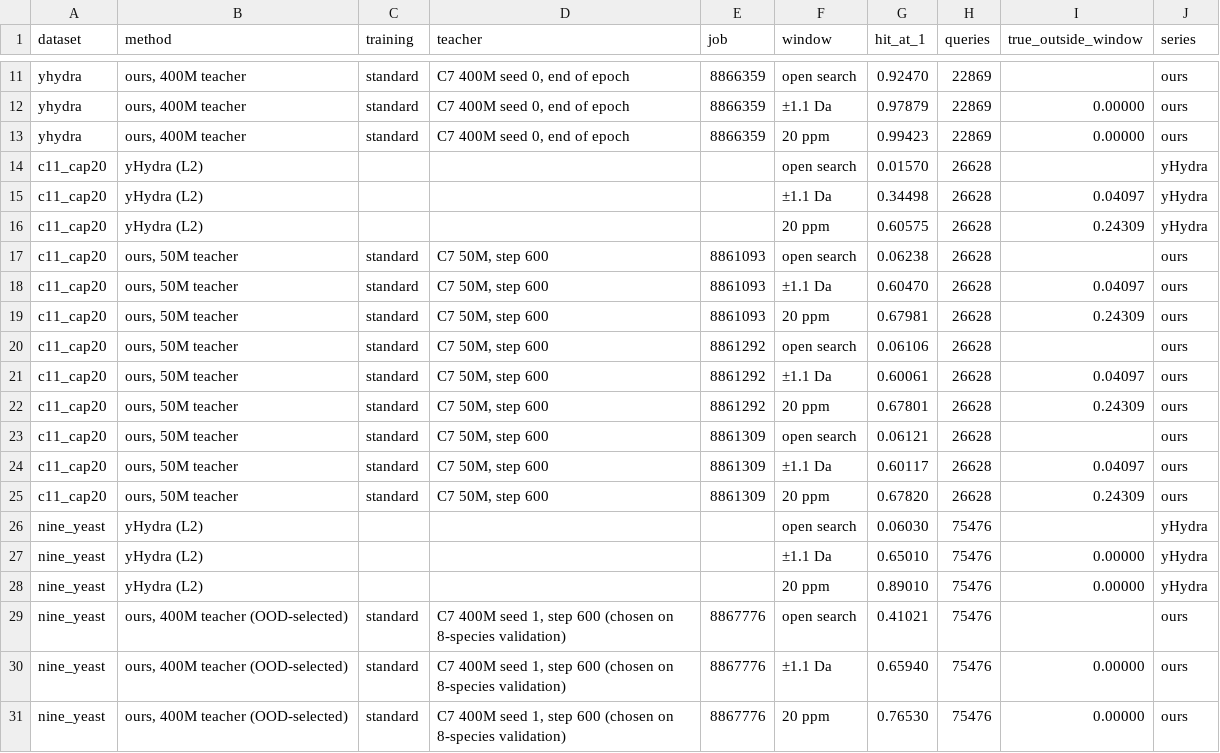
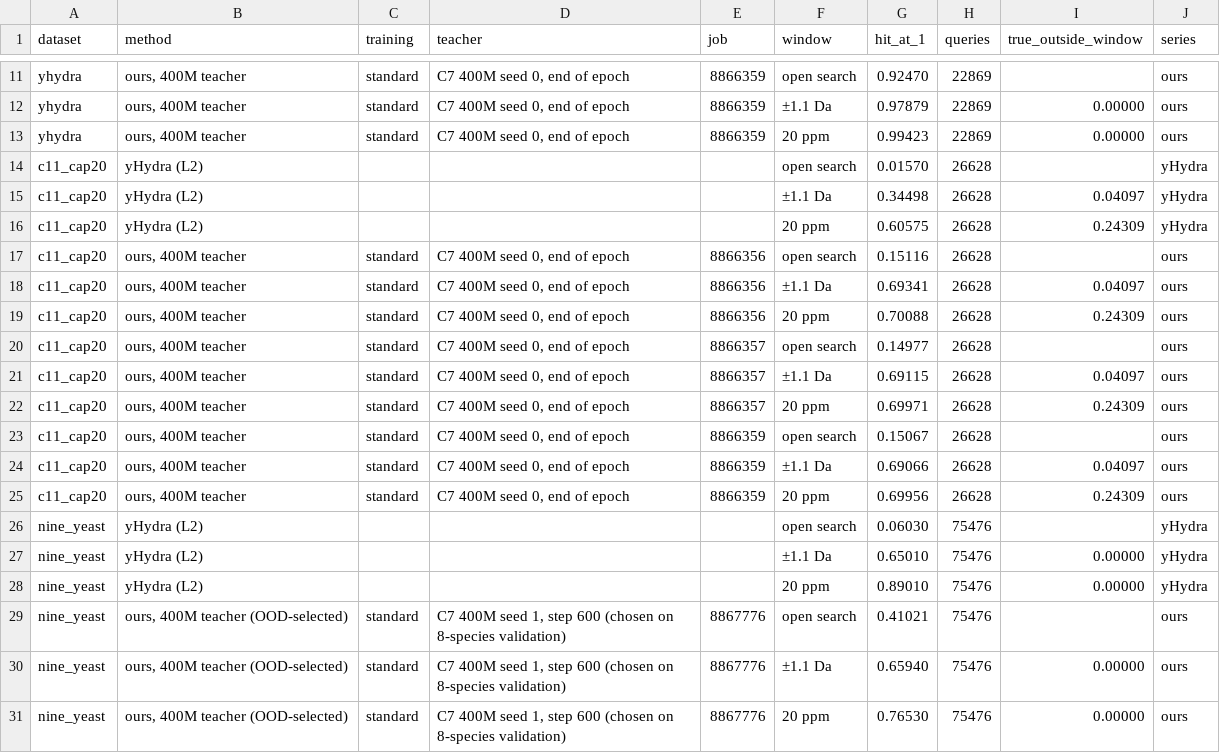
Before and after one commit to chrisagrams/iona, a CSV file: paper/experiments/peptide_embedding/A_windows.csv, drawn as a sheet; only a part is shown, gaps mark what is left out.

```diff
--- a/paper/experiments/peptide_embedding/A_windows.csv
+++ b/paper/experiments/peptide_embedding/A_windows.csv
@@ -16,11 +16,11 @@ c11_cap20,yHydra (L2),,,,±1.1 Da,0.34498,26628,0.04097,yHydra
 c11_cap20,yHydra (L2),,,,20 ppm,0.60575,26628,0.24309,yHydra
-c11_cap20,"ours, 50M teacher",standard,"C7 50M, step 600",8861093,open search,0.06238,26628,,ours
-c11_cap20,"ours, 50M teacher",standard,"C7 50M, step 600",8861093,±1.1 Da,0.60470,26628,0.04097,ours
-c11_cap20,"ours, 50M teacher",standard,"C7 50M, step 600",8861093,20 ppm,0.67981,26628,0.24309,ours
-c11_cap20,"ours, 50M teacher",standard,"C7 50M, step 600",8861292,open search,0.06106,26628,,ours
-c11_cap20,"ours, 50M teacher",standard,"C7 50M, step 600",8861292,±1.1 Da,0.60061,26628,0.04097,ours
-c11_cap20,"ours, 50M teacher",standard,"C7 50M, step 600",8861292,20 ppm,0.67801,26628,0.24309,ours
-c11_cap20,"ours, 50M teacher",standard,"C7 50M, step 600",8861309,open search,0.06121,26628,,ours
-c11_cap20,"ours, 50M teacher",standard,"C7 50M, step 600",8861309,±1.1 Da,0.60117,26628,0.04097,ours
-c11_cap20,"ours, 50M teacher",standard,"C7 50M, step 600",8861309,20 ppm,0.67820,26628,0.24309,ours
+c11_cap20,"ours, 400M teacher",standard,"C7 400M seed 0, end of epoch",8866356,open search,0.15116,26628,,ours
+c11_cap20,"ours, 400M teacher",standard,"C7 400M seed 0, end of epoch",8866356,±1.1 Da,0.69341,26628,0.04097,ours
+c11_cap20,"ours, 400M teacher",standard,"C7 400M seed 0, end of epoch",8866356,20 ppm,0.70088,26628,0.24309,ours
+c11_cap20,"ours, 400M teacher",standard,"C7 400M seed 0, end of epoch",8866357,open search,0.14977,26628,,ours
+c11_cap20,"ours, 400M teacher",standard,"C7 400M seed 0, end of epoch",8866357,±1.1 Da,0.69115,26628,0.04097,ours
+c11_cap20,"ours, 400M teacher",standard,"C7 400M seed 0, end of epoch",8866357,20 ppm,0.69971,26628,0.24309,ours
+c11_cap20,"ours, 400M teacher",standard,"C7 400M seed 0, end of epoch",8866359,open search,0.15067,26628,,ours
+c11_cap20,"ours, 400M teacher",standard,"C7 400M seed 0, end of epoch",8866359,±1.1 Da,0.69066,26628,0.04097,ours
+c11_cap20,"ours, 400M teacher",standard,"C7 400M seed 0, end of epoch",8866359,20 ppm,0.69956,26628,0.24309,ours
 nine_yeast,yHydra (L2),,,,open search,0.06030,75476,,yHydra
```
Also changed, not shown: results/figures/SUMMARY/A_windows.csv, results/figures/SUMMARY/A_windows_A2_preview.csv, 4 other files.
